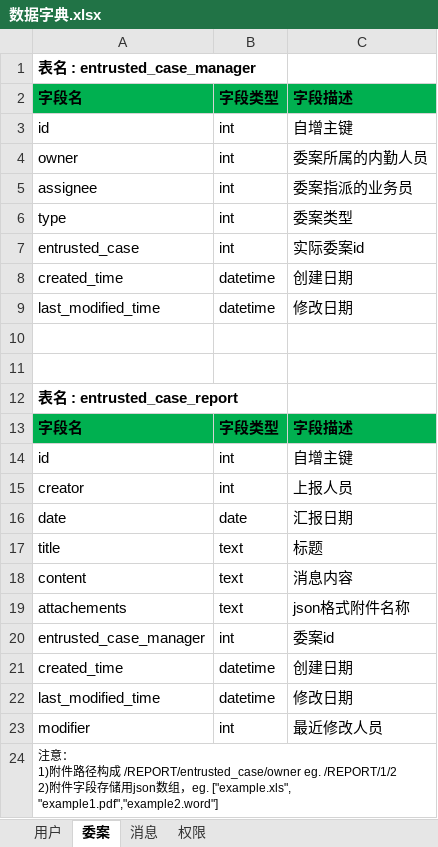
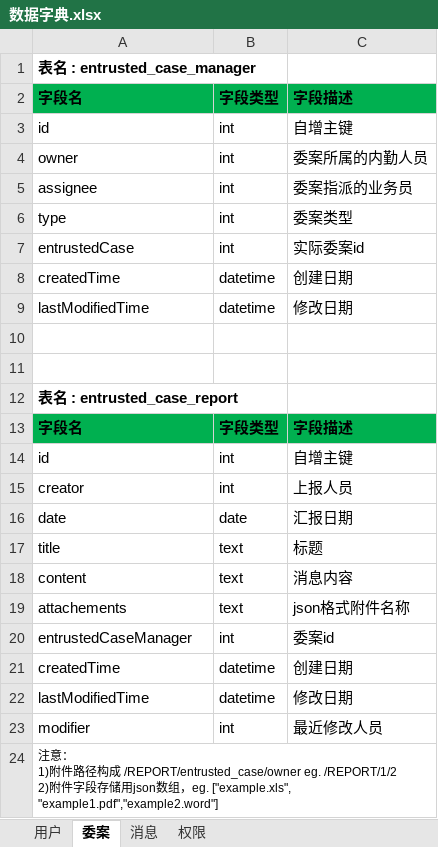
Before and after one commit to Patrick-Wang/LoanMgr, an Excel workbook: design/数据库/数据字典.xlsx, sheet 委案, drawn as a sheet; values as stored, in another font and other column widths than the file's, no borders; the diff names each change by its address in the sheet, - before the commit and + after, or states it on an @@ line.

```diff
--- a/design/数据库/数据字典.xlsx (sheet 委案)
+++ b/design/数据库/数据字典.xlsx (sheet 委案)
-A7: entrusted_case
+A7: entrustedCase
-A8: created_time
+A8: createdTime
-A9: last_modified_time
+A9: lastModifiedTime
-A20: entrusted_case_manager
+A20: entrustedCaseManager
-A21: created_time
+A21: createdTime
-A22: last_modified_time
+A22: lastModifiedTime
```
Also changed, not shown: sheet 消息, design/协议.xlsx, 50 other files.
